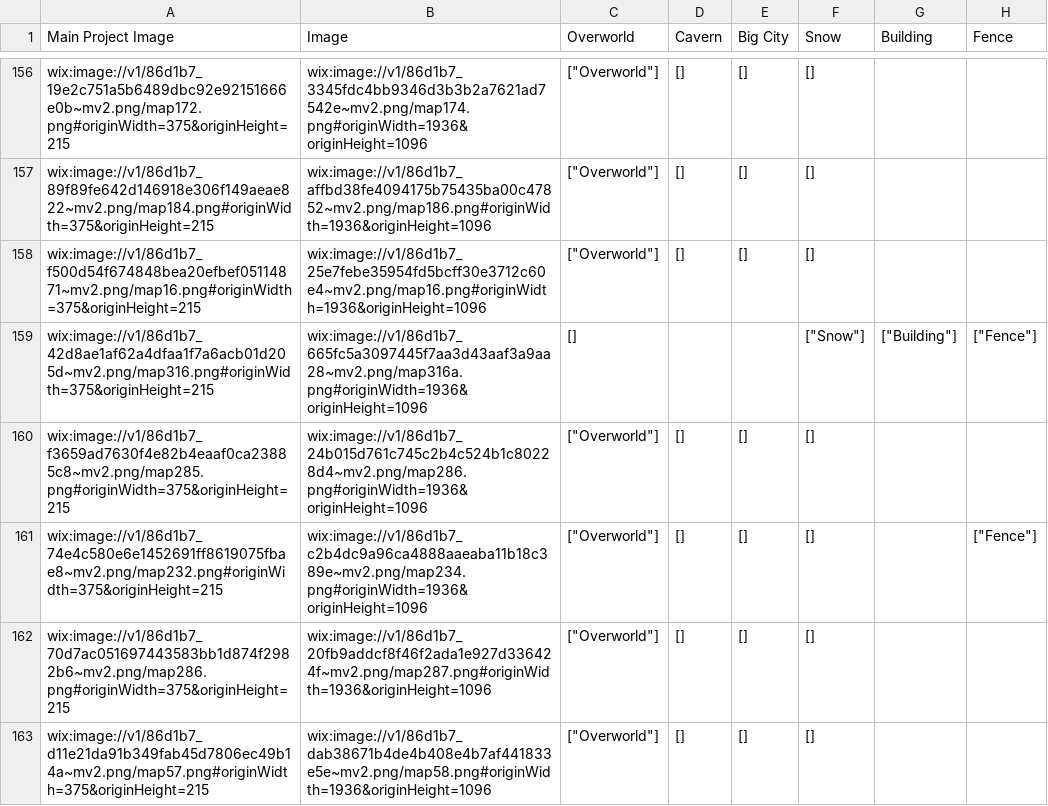
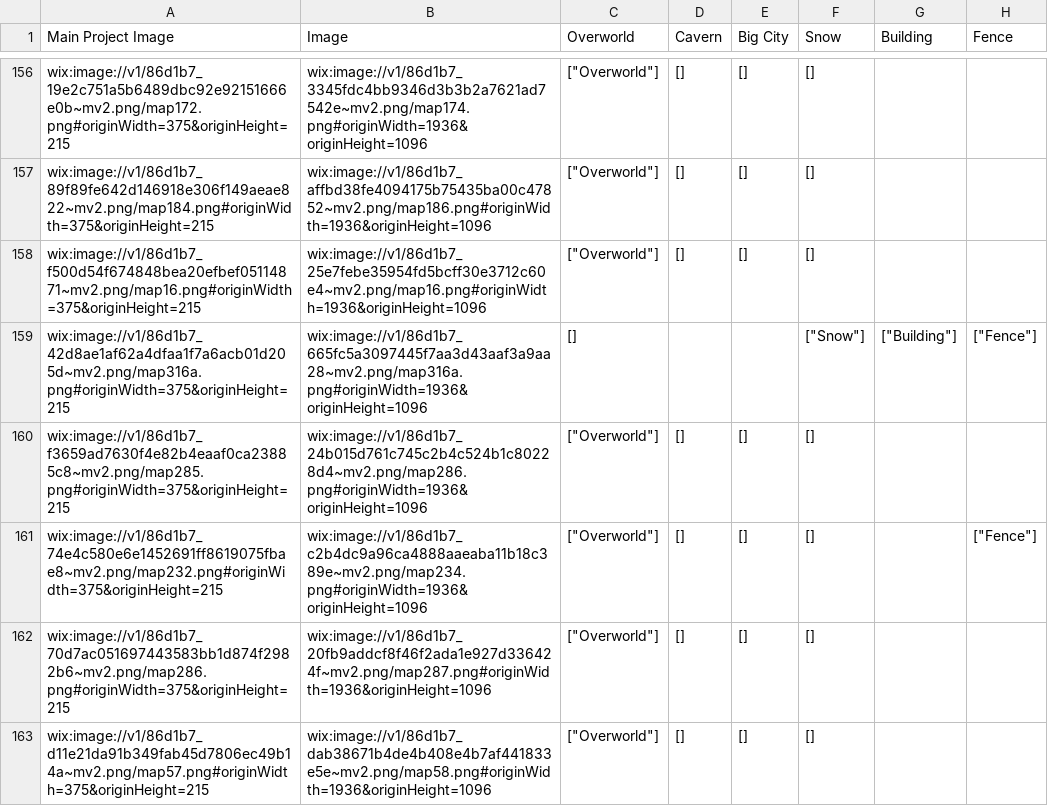
Before and after one commit to rvstum/rvstum.github.io, a CSV file: maps.csv, drawn as a sheet; only a part is shown, gaps mark what is left out; the diff names each change by its address in the sheet, - before the commit and + after, or states it on an @@ line.

Commit message:
Update maps.csv

```diff
--- a/maps.csv
+++ b/maps.csv
-A159 (Main Project Image): wix:image://v1/86d1b7_42d8ae1af62a4dfaa1f7a6acb01d205d~mv2.png/map316.png#originWidth=375&originHeight=215
+A159 (Main Project Image): wix:image://v1/86d1b7_42d8ae1af62a4dfaa1f7a6acb01d205d~mv2.png/map316a.png#originWidth=375&originHeight=215
```
